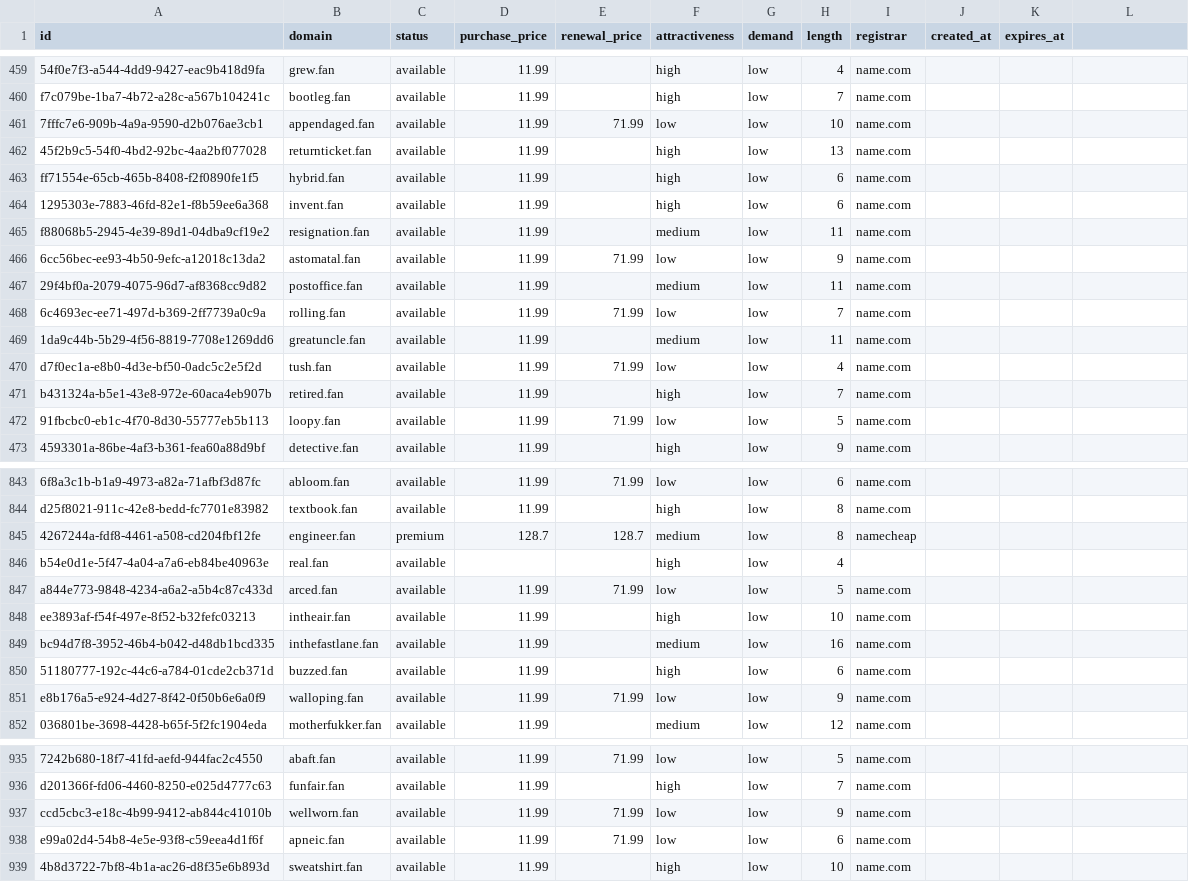
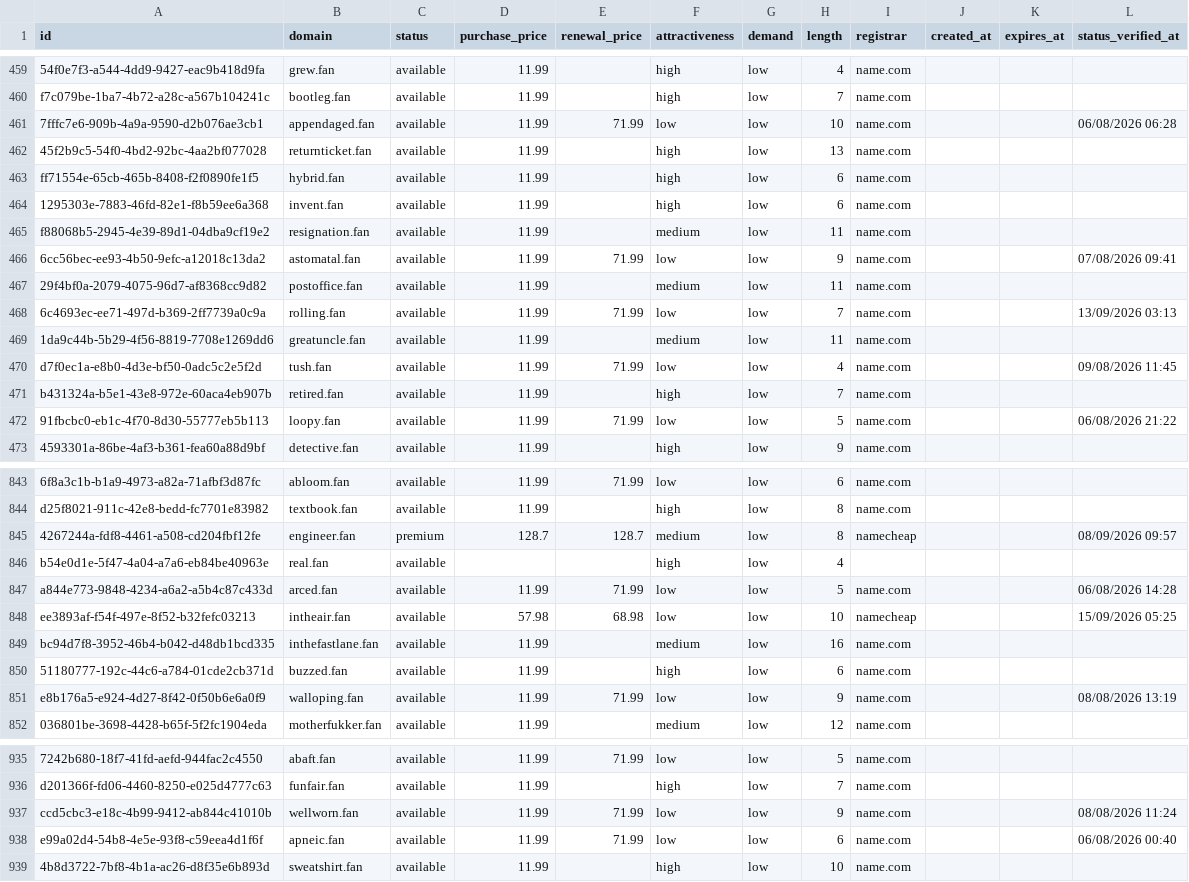
Before and after one commit to UniqueDomains/fan-oneword-domains, a CSV file: fan.csv, drawn as a sheet; only a part is shown, gaps mark what is left out; the diff covers the shown part only.

```diff
--- a/fan.csv
+++ b/fan.csv
@@ -1 +1 @@
-id,domain,status,purchase_price,renewal_price,attractiveness,demand,length,registrar,created_at,expires_at
+id,domain,status,purchase_price,renewal_price,attractiveness,demand,length,registrar,created_at,expires_at,status_verified_at
@@ -461 +461 @@ f7c079be-1ba7-4b72-a28c-a567b104241c,bootleg.fan,available,11.99,,high,low,7,nam
-7fffc7e6-909b-4a9a-9590-d2b076ae3cb1,appendaged.fan,available,11.99,71.99,low,low,10,name.com,,
+7fffc7e6-909b-4a9a-9590-d2b076ae3cb1,appendaged.fan,available,11.99,71.99,low,low,10,name.com,,,06/08/2026 06:28
@@ -466 +466 @@ f88068b5-2945-4e39-89d1-04dba9cf19e2,resignation.fan,available,11.99,,medium,low
-6cc56bec-ee93-4b50-9efc-a12018c13da2,astomatal.fan,available,11.99,71.99,low,low,9,name.com,,
+6cc56bec-ee93-4b50-9efc-a12018c13da2,astomatal.fan,available,11.99,71.99,low,low,9,name.com,,,07/08/2026 09:41
@@ -468 +468 @@ f88068b5-2945-4e39-89d1-04dba9cf19e2,resignation.fan,available,11.99,,medium,low
-6c4693ec-ee71-497d-b369-2ff7739a0c9a,rolling.fan,available,11.99,71.99,low,low,7,name.com,,
+6c4693ec-ee71-497d-b369-2ff7739a0c9a,rolling.fan,available,11.99,71.99,low,low,7,name.com,,,13/09/2026 03:13
@@ -470 +470 @@ f88068b5-2945-4e39-89d1-04dba9cf19e2,resignation.fan,available,11.99,,medium,low
-d7f0ec1a-e8b0-4d3e-bf50-0adc5c2e5f2d,tush.fan,available,11.99,71.99,low,low,4,name.com,,
+d7f0ec1a-e8b0-4d3e-bf50-0adc5c2e5f2d,tush.fan,available,11.99,71.99,low,low,4,name.com,,,09/08/2026 11:45
@@ -472 +472 @@ b431324a-b5e1-43e8-972e-60aca4eb907b,retired.fan,available,11.99,,high,low,7,nam
-91fbcbc0-eb1c-4f70-8d30-55777eb5b113,loopy.fan,available,11.99,71.99,low,low,5,name.com,,
+91fbcbc0-eb1c-4f70-8d30-55777eb5b113,loopy.fan,available,11.99,71.99,low,low,5,name.com,,,06/08/2026 21:22
@@ -845 +845 @@ d25f8021-911c-42e8-bedd-fc7701e83982,textbook.fan,available,11.99,,high,low,8,na
-4267244a-fdf8-4461-a508-cd204fbf12fe,engineer.fan,premium,128.7,128.7,medium,low,8,namecheap,,
+4267244a-fdf8-4461-a508-cd204fbf12fe,engineer.fan,premium,128.7,128.7,medium,low,8,namecheap,,,08/09/2026 09:57
@@ -847,2 +847,2 @@ b54e0d1e-5f47-4a04-a7a6-eb84be40963e,real.fan,available,,,high,low,4,,,
-a844e773-9848-4234-a6a2-a5b4c87c433d,arced.fan,available,11.99,71.99,low,low,5,name.com,,
-ee3893af-f54f-497e-8f52-b32fefc03213,intheair.fan,available,11.99,,high,low,10,name.com,,
+a844e773-9848-4234-a6a2-a5b4c87c433d,arced.fan,available,11.99,71.99,low,low,5,name.com,,,06/08/2026 14:28
+ee3893af-f54f-497e-8f52-b32fefc03213,intheair.fan,available,57.98,68.98,low,low,10,namecheap,,,15/09/2026 05:25
@@ -851 +851 @@ bc94d7f8-3952-46b4-b042-d48db1bcd335,inthefastlane.fan,available,11.99,,medium,l
-e8b176a5-e924-4d27-8f42-0f50b6e6a0f9,walloping.fan,available,11.99,71.99,low,low,9,name.com,,
+e8b176a5-e924-4d27-8f42-0f50b6e6a0f9,walloping.fan,available,11.99,71.99,low,low,9,name.com,,,08/08/2026 13:19
@@ -937,2 +937,2 @@ d201366f-fd06-4460-8250-e025d4777c63,funfair.fan,available,11.99,,high,low,7,nam
-ccd5cbc3-e18c-4b99-9412-ab844c41010b,wellworn.fan,available,11.99,71.99,low,low,9,name.com,,
-e99a02d4-54b8-4e5e-93f8-c59eea4d1f6f,apneic.fan,available,11.99,71.99,low,low,6,name.com,,
+ccd5cbc3-e18c-4b99-9412-ab844c41010b,wellworn.fan,available,11.99,71.99,low,low,9,name.com,,,08/08/2026 11:24
+e99a02d4-54b8-4e5e-93f8-c59eea4d1f6f,apneic.fan,available,11.99,71.99,low,low,6,name.com,,,06/08/2026 00:40
```
Also changed, not shown: 126 edited cells elsewhere in this file, 6 other files.
